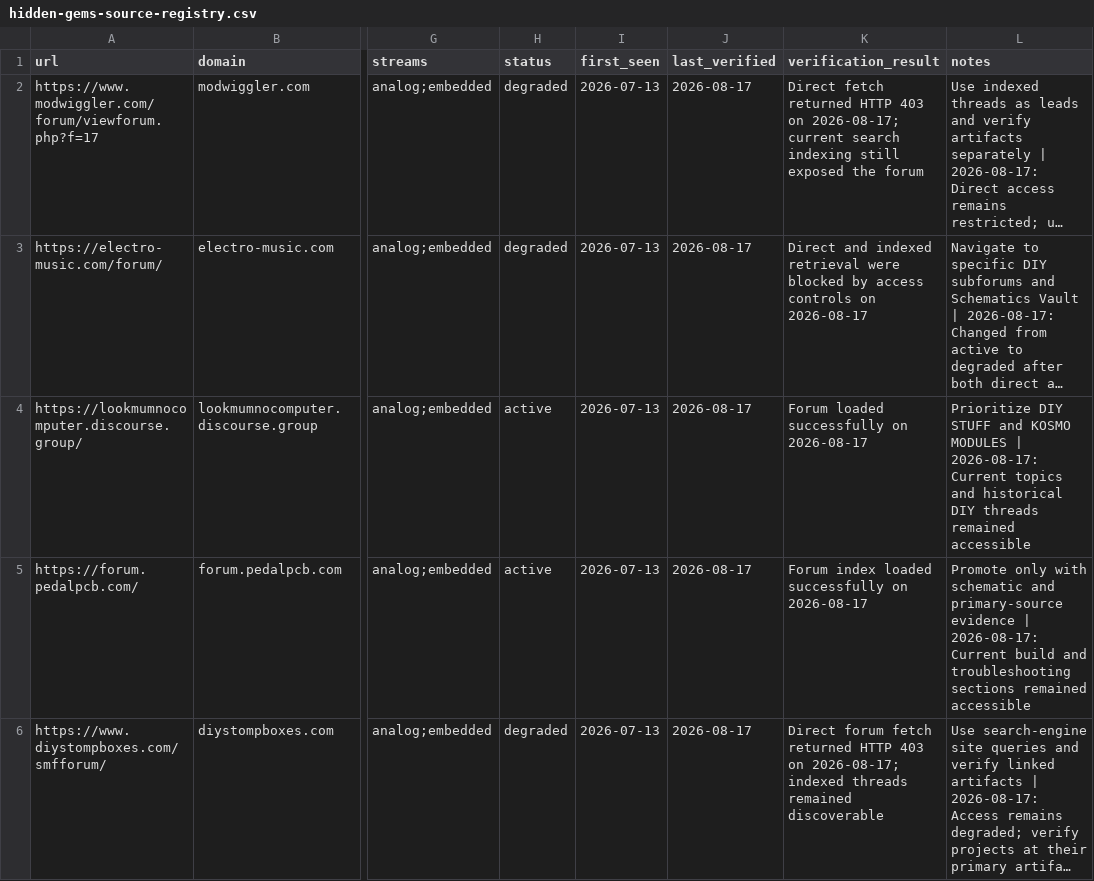
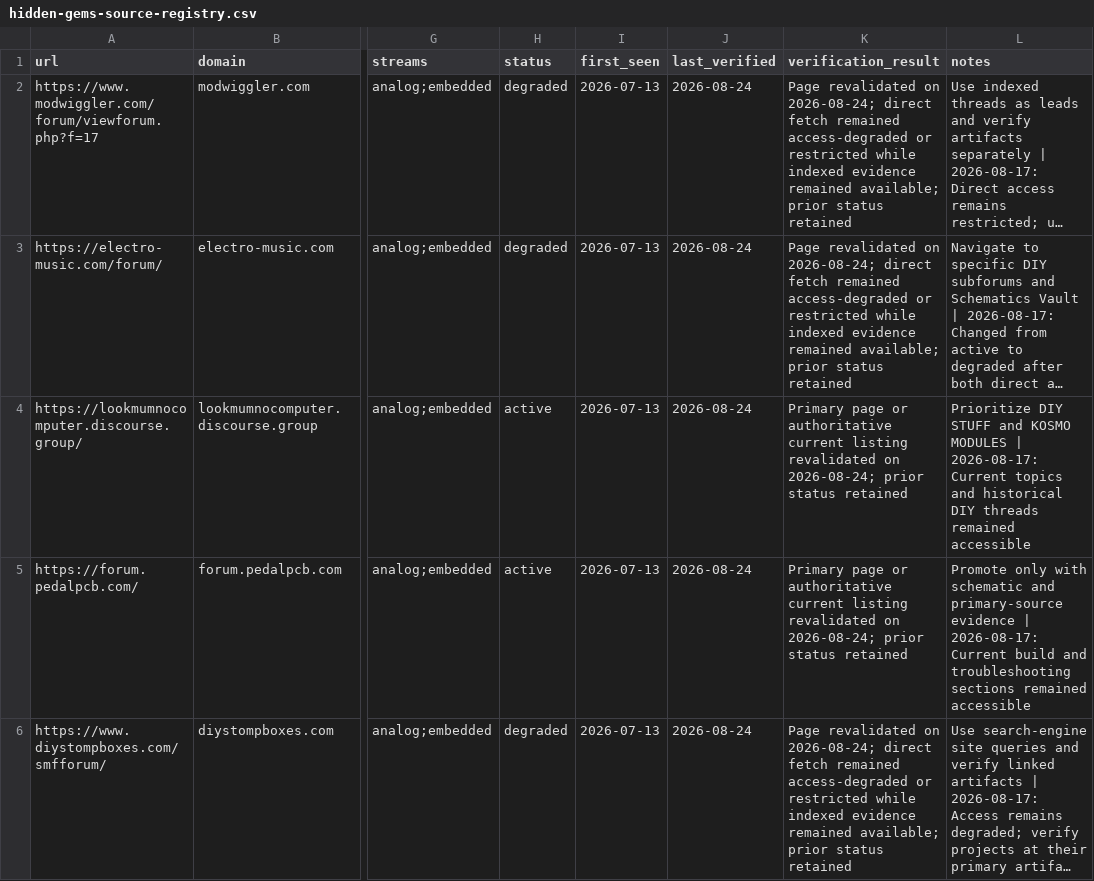
Before and after one commit to Denys/embedded-audio-mine, a CSV file: data/hidden-gems-source-registry.csv, drawn as a sheet; only a part is shown, gaps mark what is left out; long unchanged cells end in …; the diff covers the shown part only; the diff names each change by its address in the sheet, - before the commit and + after, or states it on an @@ line.

Commit message:
Analog mine: revalidate sources and add hidden-gem pages (2026-08-24)

```diff
--- a/data/hidden-gems-source-registry.csv
+++ b/data/hidden-gems-source-registry.csv
-J2:J6 (last_verified): 2026-08-17
+J2:J6 (last_verified): 2026-08-24
-K2 (verification_result): Direct fetch returned HTTP 403 on 2026-08-17; current search indexing still exposed the forum
+K2 (verification_result): Page revalidated on 2026-08-24; direct fetch remained access-degraded or restricted while indexed evidence remained available; prior status retained
-K3 (verification_result): Direct and indexed retrieval were blocked by access controls on 2026-08-17
+K3 (verification_result): Page revalidated on 2026-08-24; direct fetch remained access-degraded or restricted while indexed evidence remained available; prior status retained
-K4 (verification_result): Forum loaded successfully on 2026-08-17
+K4 (verification_result): Primary page or authoritative current listing revalidated on 2026-08-24; prior status retained
-K5 (verification_result): Forum index loaded successfully on 2026-08-17
+K5 (verification_result): Primary page or authoritative current listing revalidated on 2026-08-24; prior status retained
-K6 (verification_result): Direct forum fetch returned HTTP 403 on 2026-08-17; indexed threads remained discoverable
+K6 (verification_result): Page revalidated on 2026-08-24; direct fetch remained access-degraded or restricted while indexed evidence remained available; prior status retained
```
Also changed, not shown: 5 added rows and 58 edited cells elsewhere in this file.
